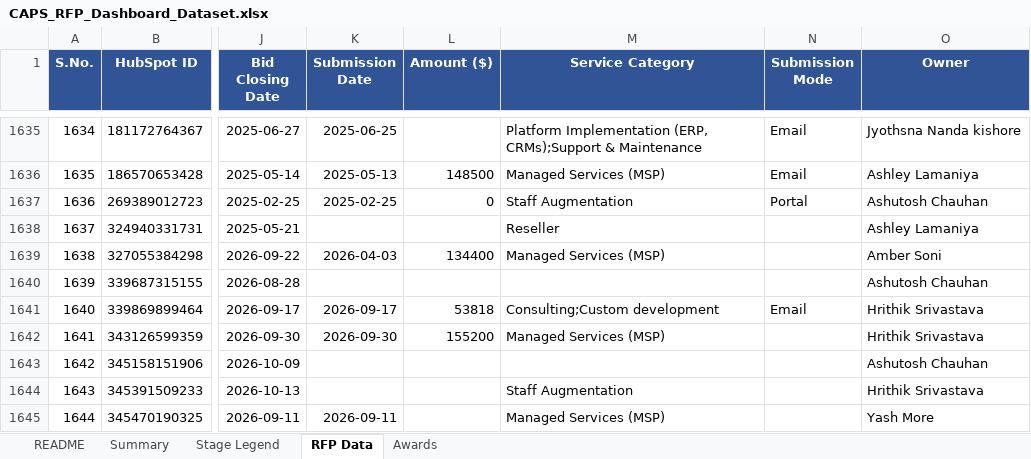
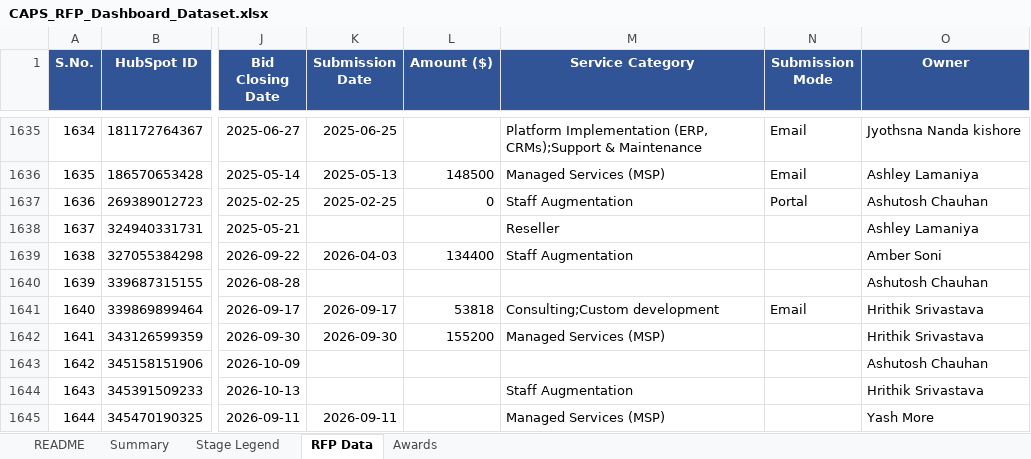
Before and after one commit to hrithikCAPS/CAPS, an Excel workbook: data/CAPS_RFP_Dashboard_Dataset.xlsx, sheet RFP Data, drawn as a sheet; only a part is shown, gaps mark what is left out; values as stored, in another font and other column widths than the file's, no borders; the diff covers the shown part only; the diff names each change by its address in the sheet, - before the commit and + after, or states it on an @@ line.

```diff
--- a/data/CAPS_RFP_Dashboard_Dataset.xlsx (sheet RFP Data)
+++ b/data/CAPS_RFP_Dashboard_Dataset.xlsx (sheet RFP Data)
-M1639 (Service Category): Managed Services (MSP)
+M1639 (Service Category): Staff Augmentation
```
Also changed, not shown: 10 added rows and 13 edited cells elsewhere in this sheet, sheet Awards, 11 other files.
